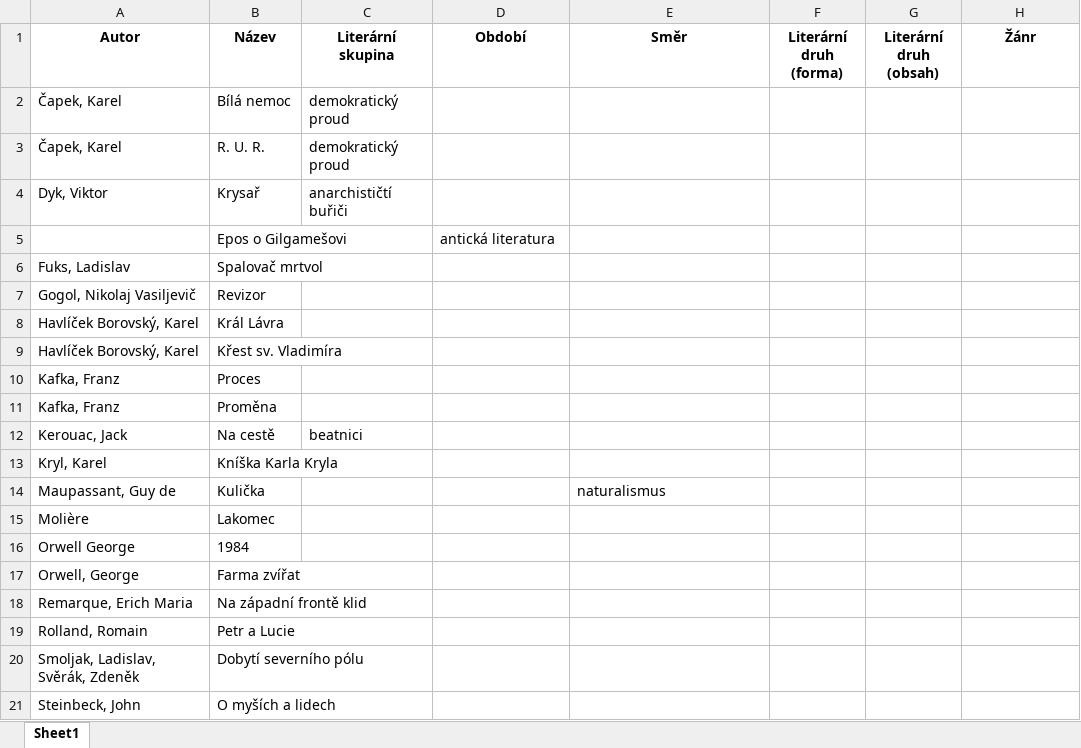
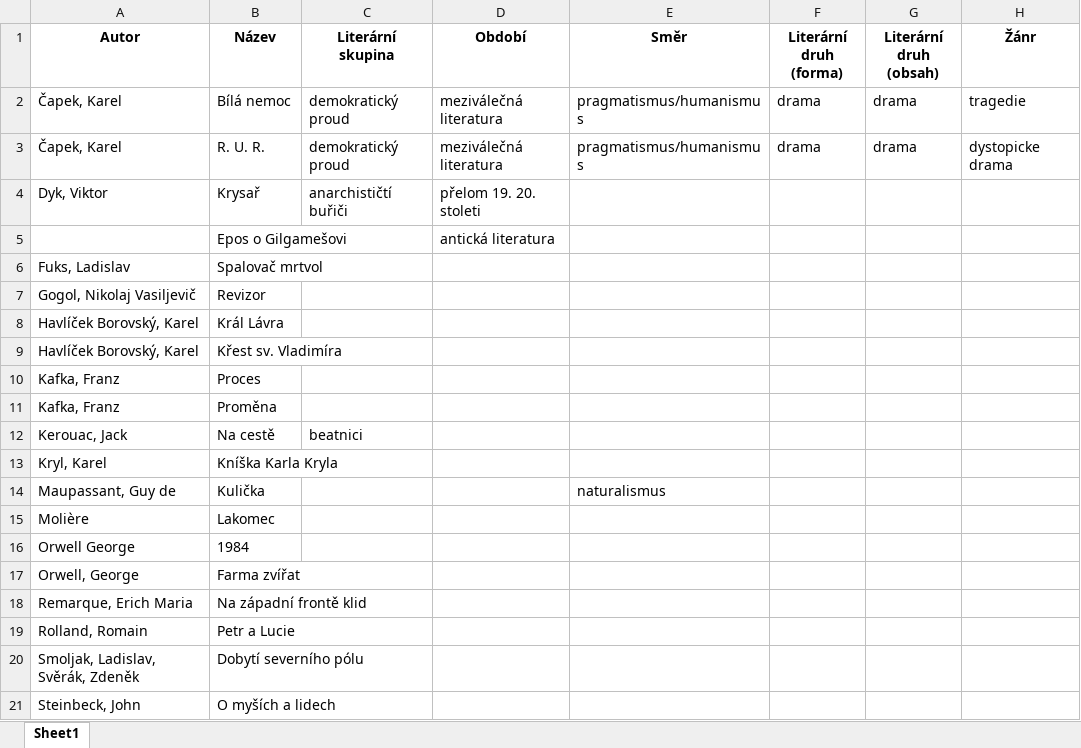
Before and after one commit to Drozdislav/-kola-c-projekty, an Excel workbook: 6G/MATURITA USTNI/ČJ/Knihy_literarni_skupiny.xlsx, sheet Sheet1, drawn as a sheet; values as stored, in another font and other column widths than the file's, no borders; the diff names each change by its address in the sheet, - before the commit and + after, or states it on an @@ line.

```diff
--- a/6G/MATURITA USTNI/ČJ/Knihy_literarni_skupiny.xlsx (sheet Sheet1)
+++ b/6G/MATURITA USTNI/ČJ/Knihy_literarni_skupiny.xlsx (sheet Sheet1)
-D2:D3 (Období): (empty)
+D2:D3 (Období): meziválečná literatura
-E2:E3 (Směr): (empty)
+E2:E3 (Směr): pragmatismus/humanismus
-F2:F3 (Literární druh (forma)): (empty)
+F2:F3 (Literární druh (forma)): drama
-G2:G3 (Literární druh (obsah)): (empty)
+G2:G3 (Literární druh (obsah)): drama
-H2 (Žánr): (empty)
+H2 (Žánr): tragedie
-H3 (Žánr): (empty)
+H3 (Žánr): dystopicke drama
-D4 (Období): (empty)
+D4 (Období): přelom 19. 20. stoleti
```
Also changed, not shown: 42 other files.
